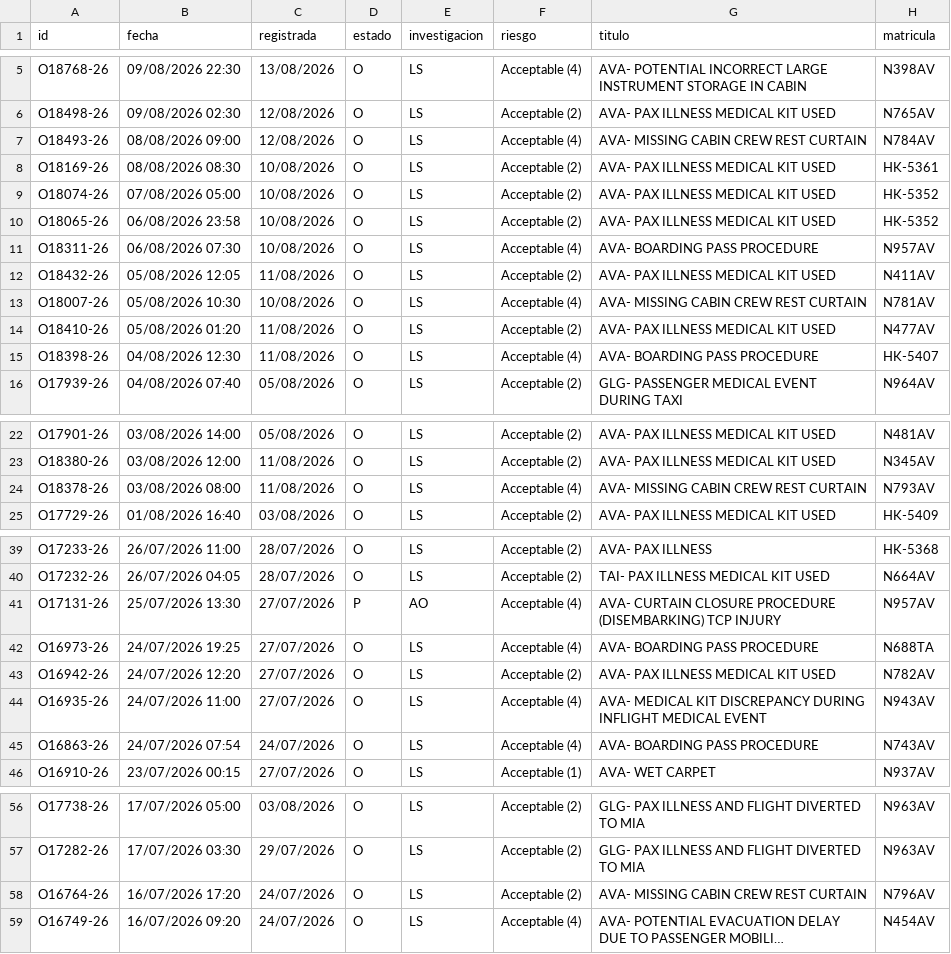
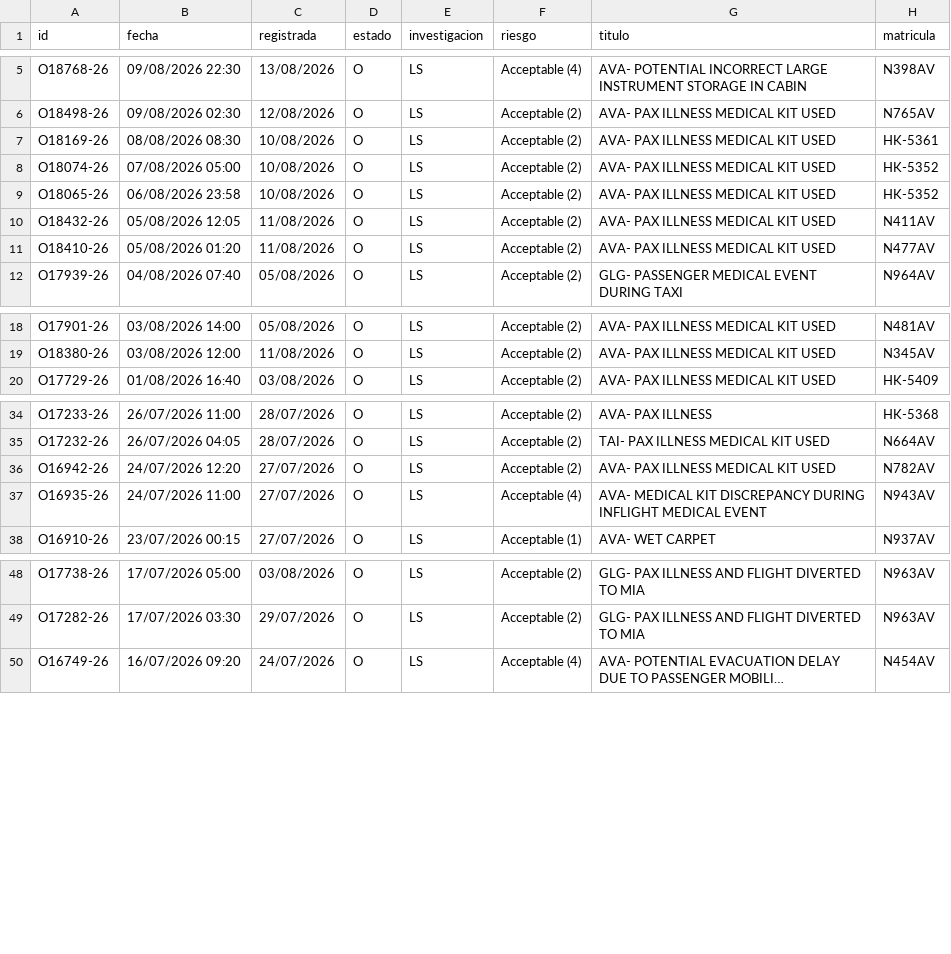
Before and after one commit to luibernip/segops, a CSV file: bitacora_cbn_real.csv, drawn as a sheet; only a part is shown, gaps mark what is left out; long unchanged cells end in …; the diff names each change by its address in the sheet, - before the commit and + after, or states it on an @@ line.

```diff
--- a/bitacora_cbn_real.csv
+++ b/bitacora_cbn_real.csv
-row 7: O18493-26 | 08/08/2026 09:00 | 12/08/2026 | O | LS | Acceptable (4) | AVA- MISSING CABIN CREW REST CURTAIN | N784AV
-row 11: O18311-26 | 06/08/2026 07:30 | 10/08/2026 | O | LS | Acceptable (4) | AVA- BOARDING PASS PROCEDURE | N957AV
-row 13: O18007-26 | 05/08/2026 10:30 | 10/08/2026 | O | LS | Acceptable (4) | AVA- MISSING CABIN CREW REST CURTAIN | N781AV
-row 15: O18398-26 | 04/08/2026 12:30 | 11/08/2026 | O | LS | Acceptable (4) | AVA- BOARDING PASS PROCEDURE | HK-5407
-row 24: O18378-26 | 03/08/2026 08:00 | 11/08/2026 | O | LS | Acceptable (4) | AVA- MISSING CABIN CREW REST CURTAIN | N793AV
-row 41: O17131-26 | 25/07/2026 13:30 | 27/07/2026 | P | AO | Acceptable (4) | AVA- CURTAIN CLOSURE PROCEDURE (DISEMBARKING) TCP INJURY | N957AV
-row 42: O16973-26 | 24/07/2026 19:25 | 27/07/2026 | O | LS | Acceptable (4) | AVA- BOARDING PASS PROCEDURE | N688TA
-row 45: O16863-26 | 24/07/2026 07:54 | 24/07/2026 | O | LS | Acceptable (4) | AVA- BOARDING PASS PROCEDURE | N743AV
-row 58: O16764-26 | 16/07/2026 17:20 | 24/07/2026 | O | LS | Acceptable (2) | AVA- MISSING CABIN CREW REST CURTAIN | N796AV
```
Also changed, not shown: bitacora_cbn.csv, bitacora_frm.csv, 5 other files.
